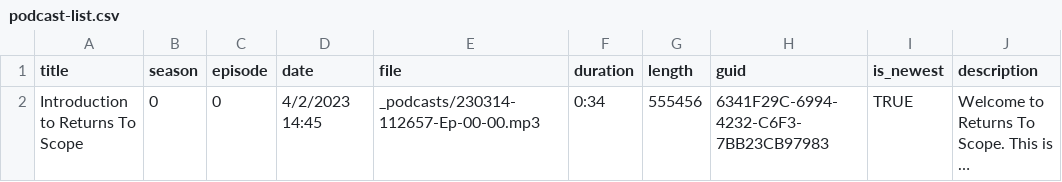
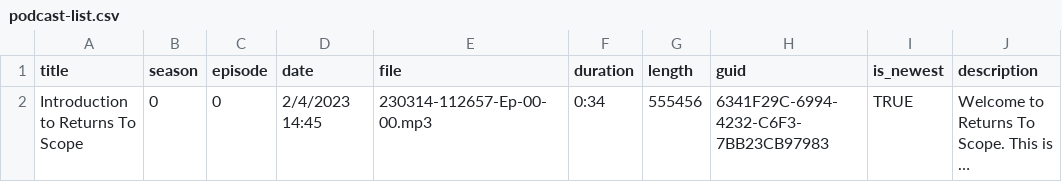
Before and after one commit to ReturnsToScope/returnstoscope, a CSV file: _data/podcast-list.csv, drawn as a sheet; long unchanged cells end in …; the diff names each change by its address in the sheet, - before the commit and + after, or states it on an @@ line.

Commit message:
Project Name: Returns To Scope Project State: initialization Project Directory: /i/Returns to Scope/Podcasts/Publish Last Update: Mon Apr  3 00:15:03 CDT 2023 Branch Name: rts_2023_04_0002 Branch UID: 0002
Last Time I Worked On This Project :

This Time I :

Next Time I Will :

Time of Commit: Mon Apr  3 00:22:10 CDT 2023

```diff
--- a/_data/podcast-list.csv
+++ b/_data/podcast-list.csv
-D2 (date): 4/2/2023 14:45
+D2 (date): 2/4/2023 14:45
-E2 (file): _podcasts/230314-112657-Ep-00-00.mp3
+E2 (file): 230314-112657-Ep-00-00.mp3
```
Also changed, not shown: 3 other files.
